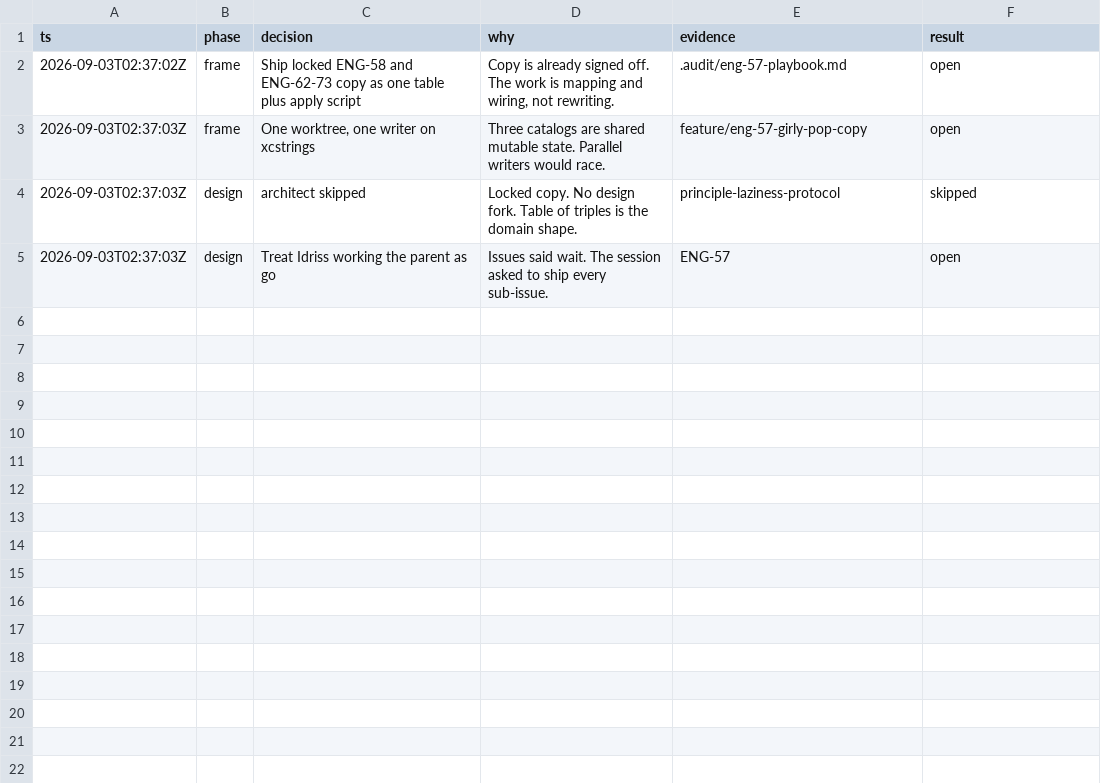
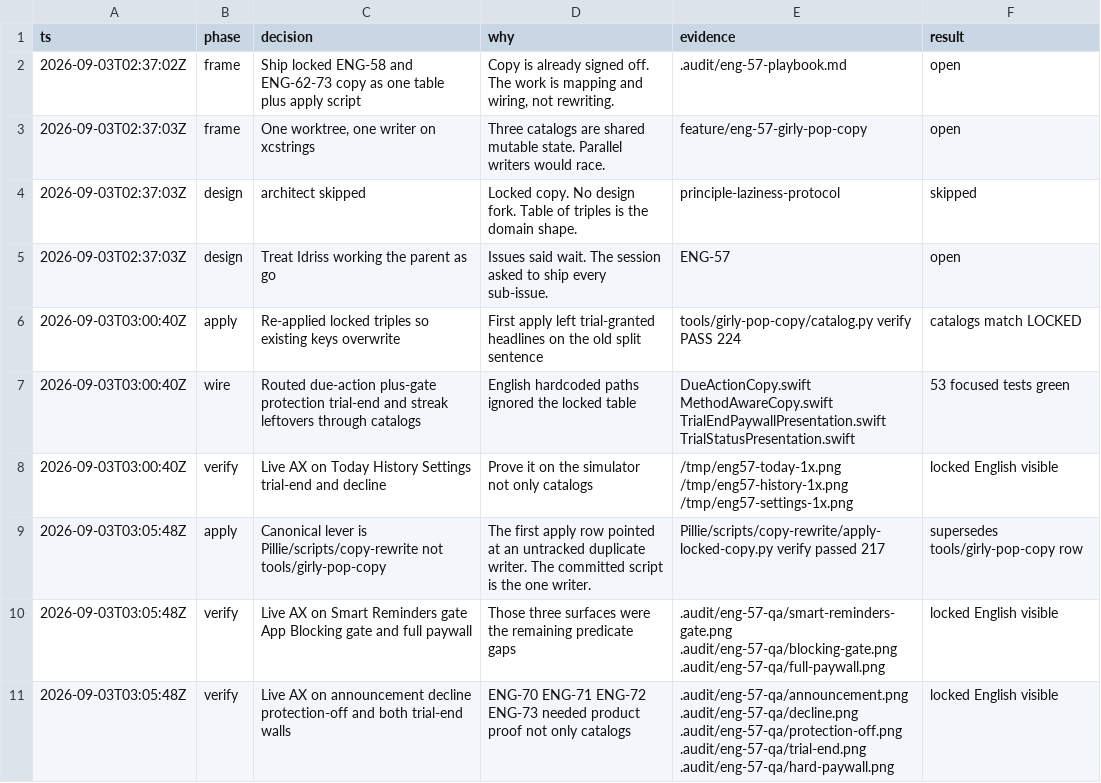
Before and after one commit to idrisskone101/pillie, a TSV file: .audit/eng-57-girly-pop.tsv, drawn as a sheet.

```diff
--- a/.audit/eng-57-girly-pop.tsv
+++ b/.audit/eng-57-girly-pop.tsv
@@ -5 +5,7 @@ ts	phase	decision	why	evidence	result
 2026-09-03T02:37:03Z	design	Treat Idriss working the parent as go	Issues said wait. The session asked to ship every sub-issue.	ENG-57	open
+2026-09-03T03:00:40Z	apply	Re-applied locked triples so existing keys overwrite	First apply left trial-granted headlines on the old split sentence	tools/girly-pop-copy/catalog.py verify PASS 224	catalogs match LOCKED
+2026-09-03T03:00:40Z	wire	Routed due-action plus-gate protection trial-end and streak leftovers through catalogs	English hardcoded paths ignored the locked table	DueActionCopy.swift MethodAwareCopy.swift TrialEndPaywallPresentation.swift TrialStatusPresentation.swift	53 focused tests green
+2026-09-03T03:00:40Z	verify	Live AX on Today History Settings trial-end and decline	Prove it on the simulator not only catalogs	/tmp/eng57-today-1x.png /tmp/eng57-history-1x.png /tmp/eng57-settings-1x.png	locked English visible
+2026-09-03T03:05:48Z	apply	Canonical lever is Pillie/scripts/copy-rewrite not tools/girly-pop-copy	The first apply row pointed at an untracked duplicate writer. The committed script is the one writer.	Pillie/scripts/copy-rewrite/apply-locked-copy.py verify passed 217	supersedes tools/girly-pop-copy row
+2026-09-03T03:05:48Z	verify	Live AX on Smart Reminders gate App Blocking gate and full paywall	Those three surfaces were the remaining predicate gaps	.audit/eng-57-qa/smart-reminders-gate.png .audit/eng-57-qa/blocking-gate.png .audit/eng-57-qa/full-paywall.png	locked English visible
+2026-09-03T03:05:48Z	verify	Live AX on announcement decline protection-off and both trial-end walls	ENG-70 ENG-71 ENG-72 ENG-73 needed product proof not only catalogs	.audit/eng-57-qa/announcement.png .audit/eng-57-qa/decline.png .audit/eng-57-qa/protection-off.png .audit/eng-57-qa/trial-end.png .audit/eng-57-qa/hard-paywall.png	locked English visible
```
Also changed, not shown: .audit/eng-57-decisions.tsv, 12 other files.
